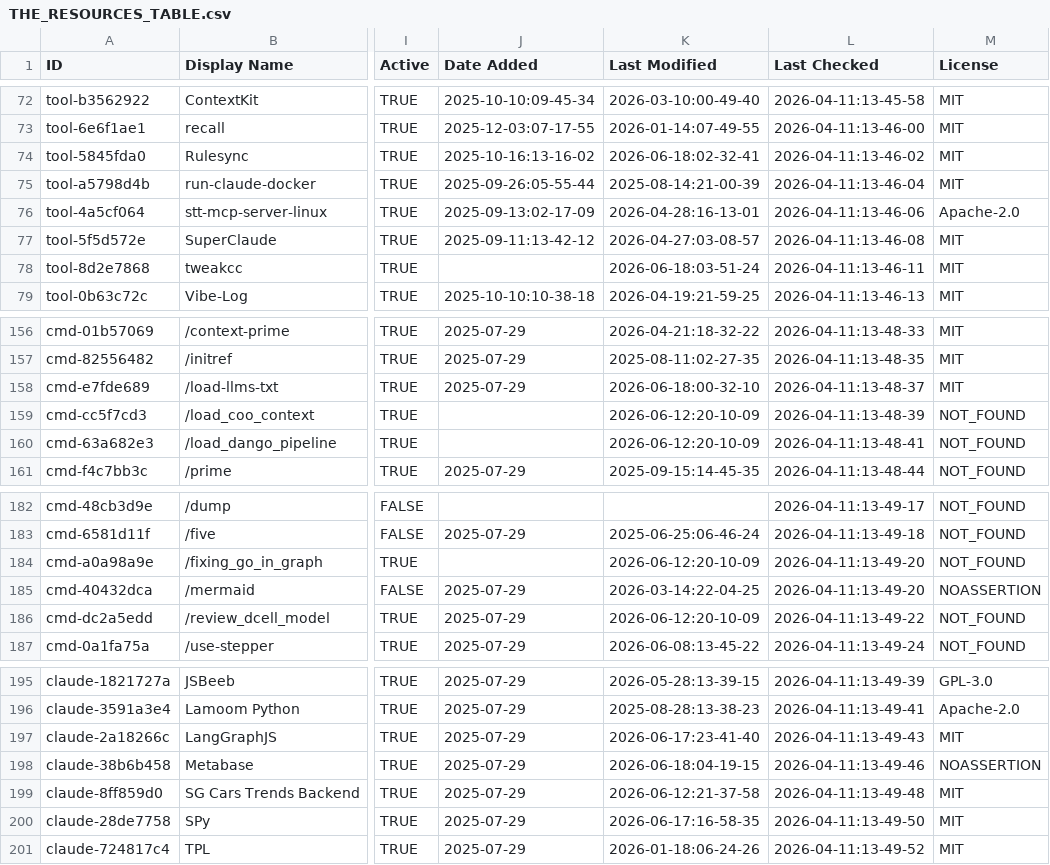
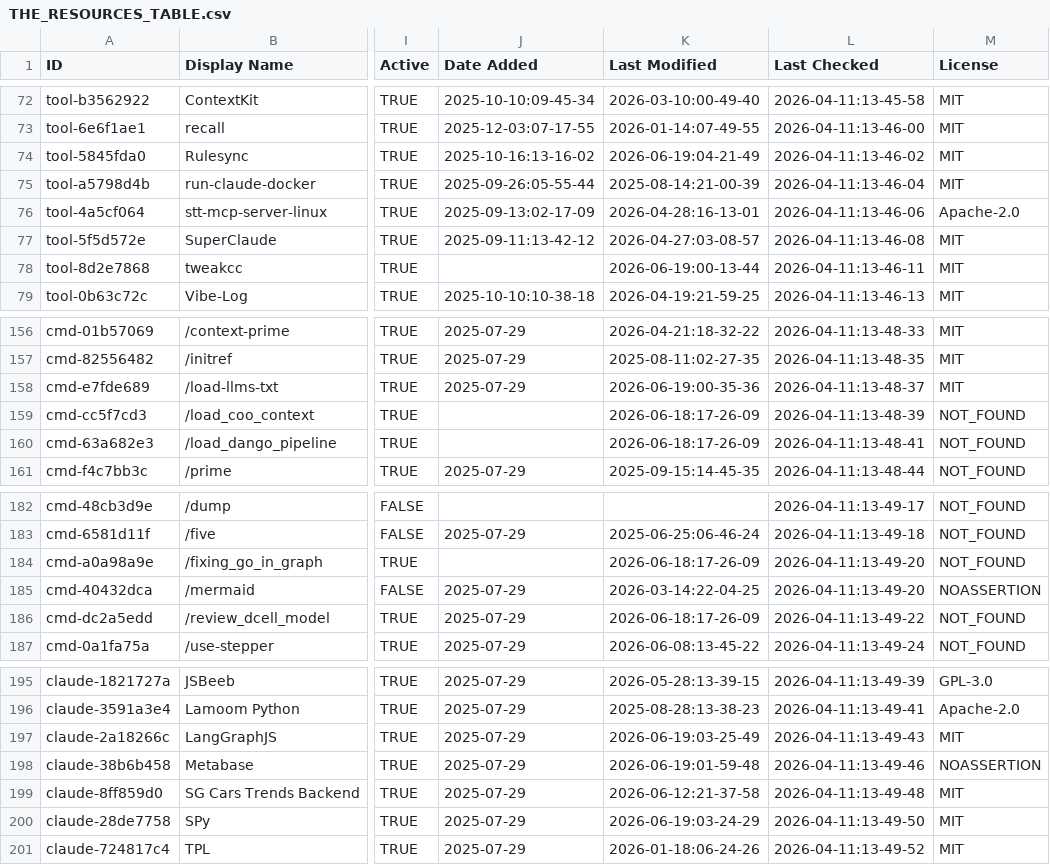
Before and after one commit to mfeindt0705/awesome-claude-code, a CSV file: THE_RESOURCES_TABLE.csv, drawn as a sheet; only a part is shown, gaps mark what is left out; the diff covers the shown part only; the diff names each change by its address in the sheet, - before the commit and + after, or states it on an @@ line.

```diff
--- a/THE_RESOURCES_TABLE.csv
+++ b/THE_RESOURCES_TABLE.csv
-K74 (Last Modified): 2026-06-18:02-32-41
+K74 (Last Modified): 2026-06-19:04-21-49
-K78 (Last Modified): 2026-06-18:03-51-24
+K78 (Last Modified): 2026-06-19:00-13-44
-K158 (Last Modified): 2026-06-18:00-32-10
+K158 (Last Modified): 2026-06-19:00-35-36
-K159:K160 (Last Modified): 2026-06-12:20-10-09
+K159:K160 (Last Modified): 2026-06-18:17-26-09
-K184 (Last Modified): 2026-06-12:20-10-09
+K184 (Last Modified): 2026-06-18:17-26-09
-K186 (Last Modified): 2026-06-12:20-10-09
+K186 (Last Modified): 2026-06-18:17-26-09
-K197 (Last Modified): 2026-06-17:23-41-40
+K197 (Last Modified): 2026-06-19:03-25-49
-K198 (Last Modified): 2026-06-18:04-19-15
+K198 (Last Modified): 2026-06-19:01-59-48
-K200 (Last Modified): 2026-06-17:16-58-35
+K200 (Last Modified): 2026-06-19:03-24-29
```
Also changed, not shown: 37 edited cells elsewhere in this file.
